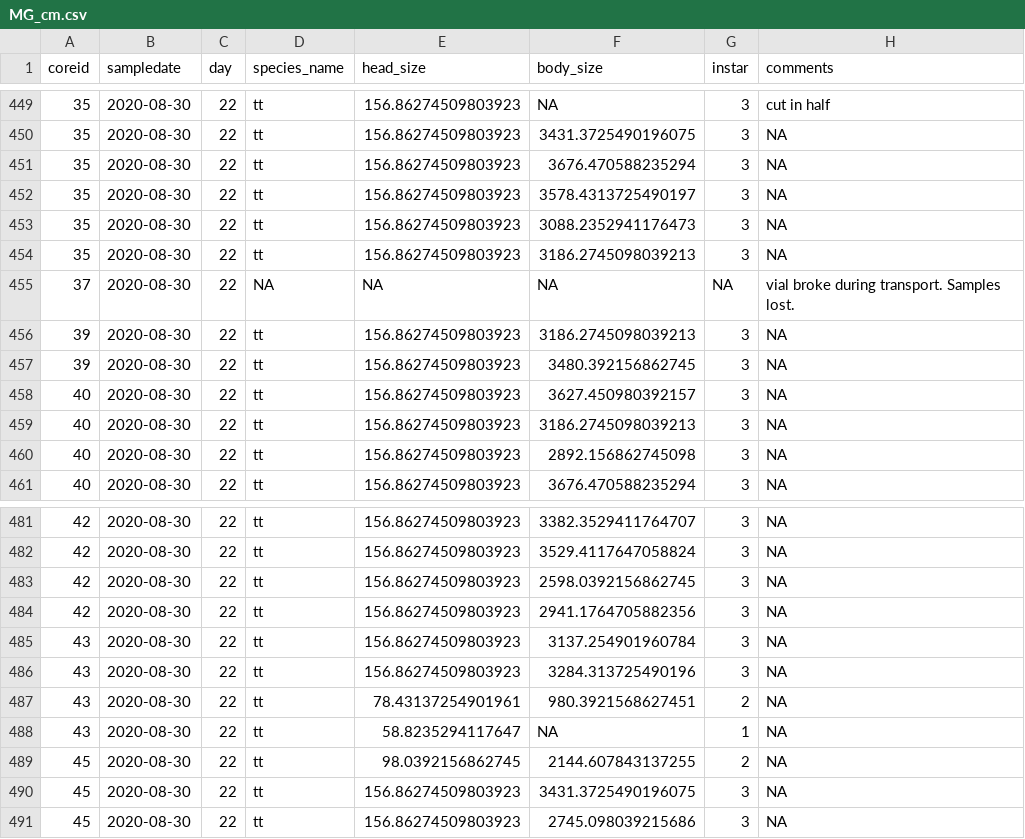
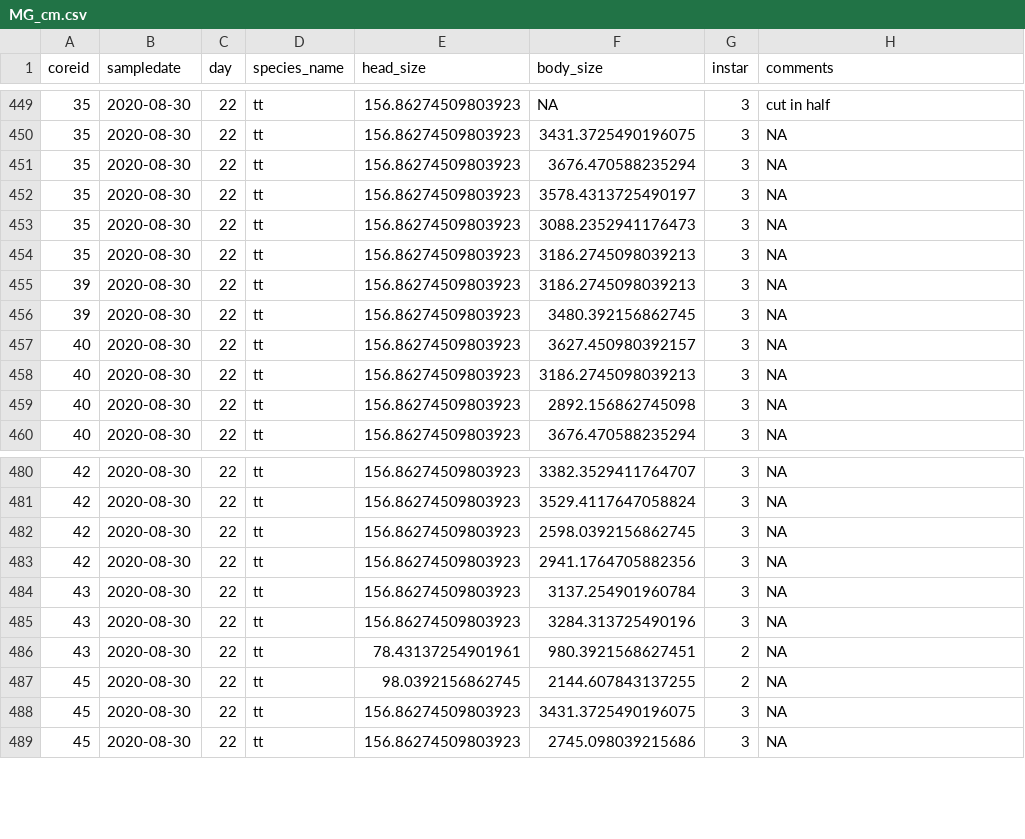
Before and after one commit to jcbotsch/MidgeGrowth2020, a CSV file: clean data/MG_cm.csv, drawn as a sheet; only a part is shown, gaps mark what is left out.

```diff
--- a/clean data/MG_cm.csv
+++ b/clean data/MG_cm.csv
@@ -454,3 +454,2 @@ coreid,sampledate,day,species_name,head_size,body_size,instar,comments
 35,2020-08-30,22,tt,156.86274509803923,3186.2745098039213,3,NA
-37,2020-08-30,22,NA,NA,NA,NA,vial broke during transport. Samples lost.
 39,2020-08-30,22,tt,156.86274509803923,3186.2745098039213,3,NA
@@ -487,3 +486,2 @@ coreid,sampledate,day,species_name,head_size,body_size,instar,comments
 43,2020-08-30,22,tt,78.43137254901961,980.3921568627451,2,NA
-43,2020-08-30,22,tt,58.8235294117647,NA,1,NA
 45,2020-08-30,22,tt,98.0392156862745,2144.607843137255,2,NA
```
Also changed, not shown: 2 other files.
